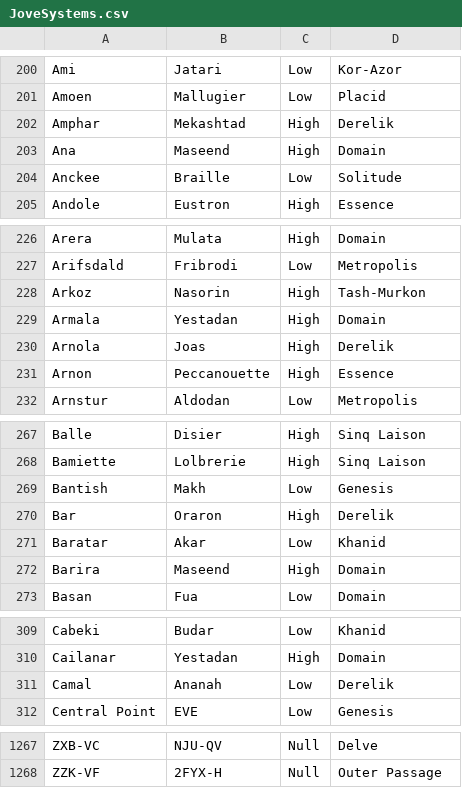
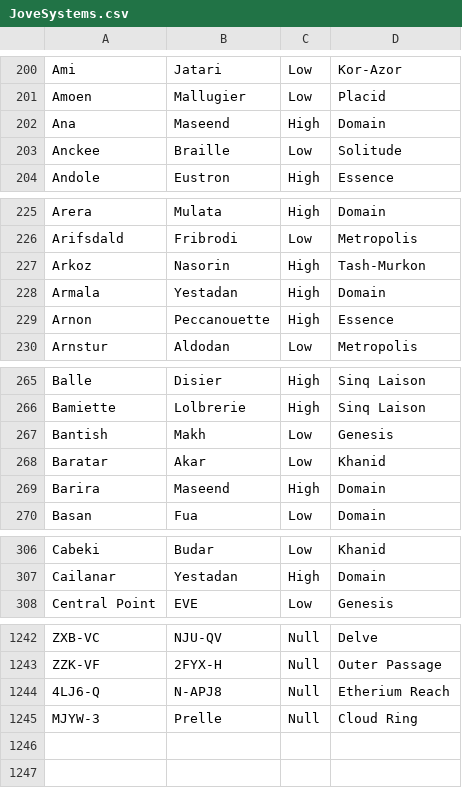
Before and after one commit to Slazanger/SMT, a CSV file: JoveSystems.csv, drawn as a sheet; only a part is shown, gaps mark what is left out; removed rows and columns are numbered as before the commit, all else as after; the diff covers the shown part only; the diff names each change by its address in the sheet, - before the commit and + after, or states it on an @@ line.

```diff
--- a/JoveSystems.csv
+++ b/JoveSystems.csv
-row 202: Amphar | Mekashtad | High | Derelik
-row 230: Arnola | Joas | High | Derelik
-row 270: Bar | Oraron | High | Derelik
-row 311: Camal | Ananah | Low | Derelik
+row 1244: 4LJ6-Q | N-APJ8 | Null | Etherium Reach
+row 1245: MJYW-3 | Prelle | Null | Cloud Ring
```
Also changed, not shown: 1 added row and 22 removed rows elsewhere in this file, 11 other files.
